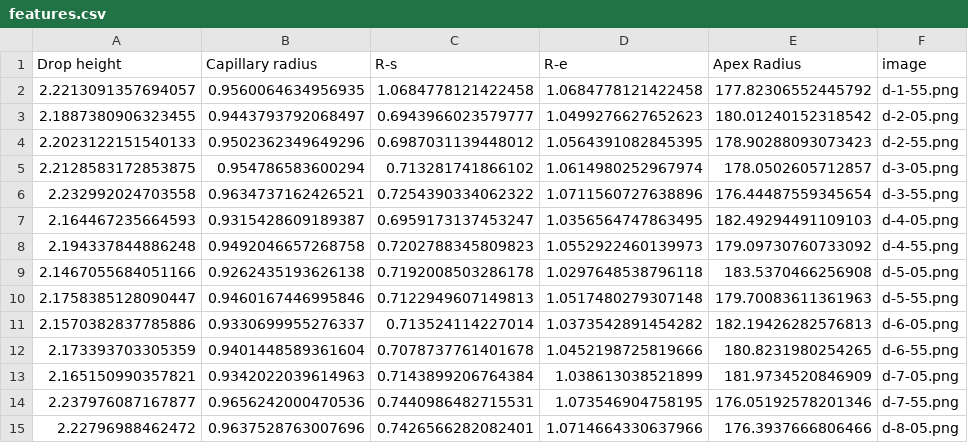
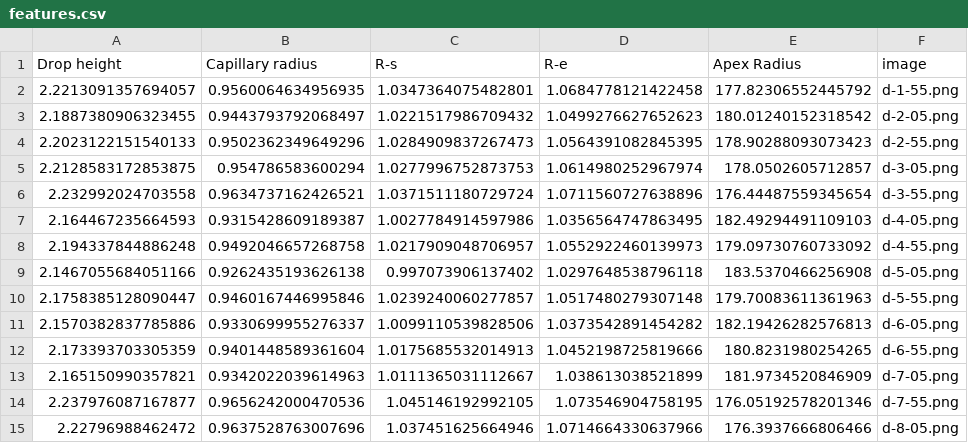
Before and after one commit to DmitriLyalikov/pdt-extract, a CSV file: Pendant Drops/Feature Sets/features.csv, drawn as a sheet.

```diff
--- a/Pendant Drops/Feature Sets/features.csv
+++ b/Pendant Drops/Feature Sets/features.csv
@@ -1,15 +1,15 @@
 Drop height,Capillary radius,R-s,R-e,Apex Radius,image
-2.2213091357694057,0.9560064634956935,1.0684778121422458,1.0684778121422458,177.82306552445792,d-1-55.png
-2.1887380906323455,0.9443793792068497,0.6943966023579777,1.0499276627652623,180.01240152318542,d-2-05.png
-2.2023122151540133,0.9502362349649296,0.6987031139448012,1.0564391082845395,178.90288093073423,d-2-55.png
-2.2128583172853875,0.954786583600294,0.713281741866102,1.0614980252967974,178.0502605712857,d-3-05.png
-2.232992024703558,0.9634737162426521,0.7254390334062322,1.0711560727638896,176.44487559345654,d-3-55.png
-2.164467235664593,0.9315428609189387,0.6959173137453247,1.0356564747863495,182.49294491109103,d-4-05.png
-2.194337844886248,0.9492046657268758,0.7202788345809823,1.0552922460139973,179.09730760733092,d-4-55.png
-2.1467055684051166,0.9262435193626138,0.7192008503286178,1.0297648538796118,183.5370466256908,d-5-05.png
-2.1758385128090447,0.9460167446995846,0.7122949607149813,1.0517480279307148,179.70083611361963,d-5-55.png
-2.1570382837785886,0.9330699955276337,0.713524114227014,1.0373542891454282,182.19426282576813,d-6-05.png
-2.173393703305359,0.9401448589361604,0.7078737761401678,1.0452198725819666,180.8231980254265,d-6-55.png
-2.165150990357821,0.9342022039614963,0.7143899206764384,1.038613038521899,181.9734520846909,d-7-05.png
-2.237976087167877,0.9656242000470536,0.7440986482715531,1.073546904758195,176.05192578201346,d-7-55.png
-2.22796988462472,0.9637528763007696,0.7426566282082401,1.0714664330637966,176.3937666806466,d-8-05.png
+2.2213091357694057,0.9560064634956935,1.0347364075482801,1.0684778121422458,177.82306552445792,d-1-55.png
+2.1887380906323455,0.9443793792068497,1.0221517986709432,1.0499276627652623,180.01240152318542,d-2-05.png
+2.2023122151540133,0.9502362349649296,1.0284909837267473,1.0564391082845395,178.90288093073423,d-2-55.png
+2.2128583172853875,0.954786583600294,1.0277996752873753,1.0614980252967974,178.0502605712857,d-3-05.png
+2.232992024703558,0.9634737162426521,1.0371511180729724,1.0711560727638896,176.44487559345654,d-3-55.png
+2.164467235664593,0.9315428609189387,1.0027784914597986,1.0356564747863495,182.49294491109103,d-4-05.png
+2.194337844886248,0.9492046657268758,1.0217909048706957,1.0552922460139973,179.09730760733092,d-4-55.png
+2.1467055684051166,0.9262435193626138,0.997073906137402,1.0297648538796118,183.5370466256908,d-5-05.png
+2.1758385128090447,0.9460167446995846,1.0239240060277857,1.0517480279307148,179.70083611361963,d-5-55.png
+2.1570382837785886,0.9330699955276337,1.0099110539828506,1.0373542891454282,182.19426282576813,d-6-05.png
+2.173393703305359,0.9401448589361604,1.0175685532014913,1.0452198725819666,180.8231980254265,d-6-55.png
+2.165150990357821,0.9342022039614963,1.0111365031112667,1.038613038521899,181.9734520846909,d-7-05.png
+2.237976087167877,0.9656242000470536,1.045146192992105,1.073546904758195,176.05192578201346,d-7-55.png
+2.22796988462472,0.9637528763007696,1.037451625664946,1.0714664330637966,176.3937666806466,d-8-05.png
```
Also changed, not shown: 1 other file.
